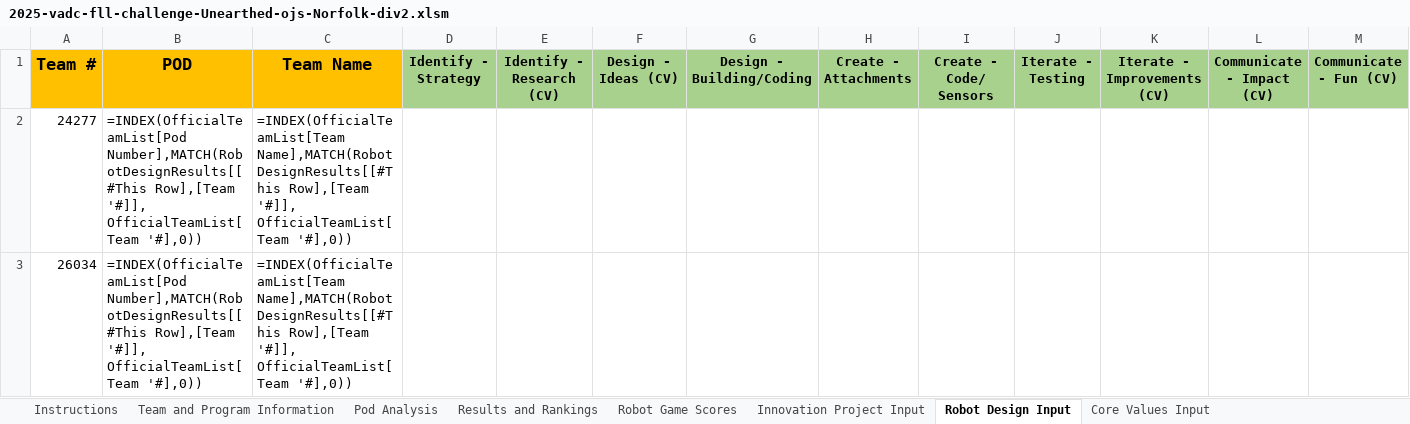
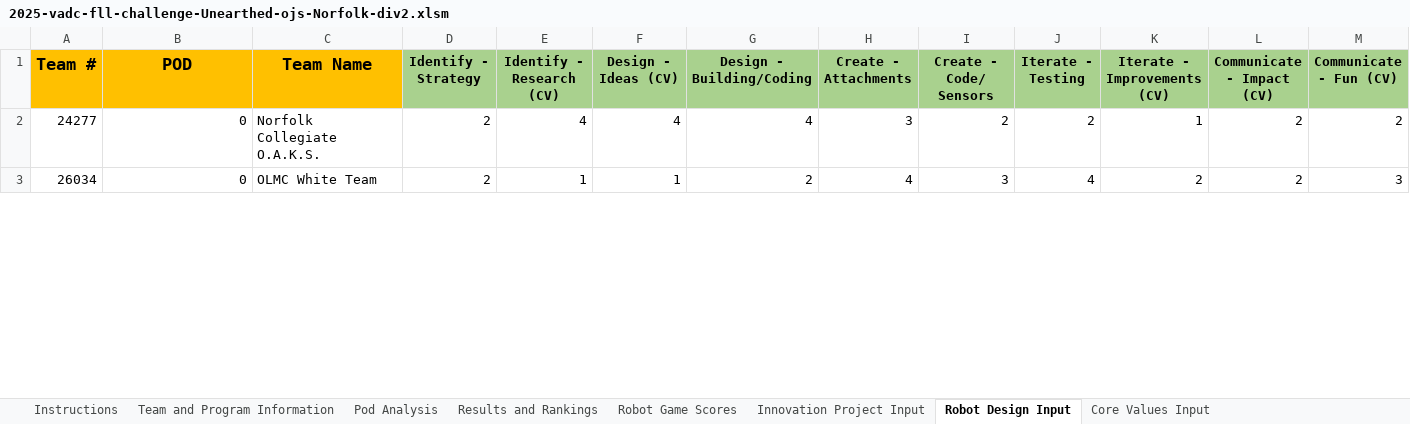
Before and after one commit to MrGibbage/OJS_Script_maker_NG, an Excel workbook: 2025-all/2025-vadc-fll-challenge-Unearthed-ojs-Norfolk-div2.xlsm, sheet Robot Design Input, drawn as a sheet; only a part is shown; values as stored, in another font and other column widths than the file's, no borders; formulas without a stored value are shown as written; table styles not drawn; the diff covers the shown part only; the diff names each change by its address in the sheet, - before the commit and + after, or states it on an @@ line.

```diff
--- a/2025-all/2025-vadc-fll-challenge-Unearthed-ojs-Norfolk-div2.xlsm (sheet Robot Design Input)
+++ b/2025-all/2025-vadc-fll-challenge-Unearthed-ojs-Norfolk-div2.xlsm (sheet Robot Design Input)
-B2:B3 (POD): =INDEX(OfficialTeamList[Pod Number],MATCH(RobotDesignResults[[#This Row],[Team '#]], OfficialTeamList[Team '#],0))
+B2:B3 (POD): 0
-C2 (Team Name): =INDEX(OfficialTeamList[Team Name],MATCH(RobotDesignResults[[#This Row],[Team '#]], OfficialTeamList[Team '#],0))
+C2 (Team Name): Norfolk Collegiate O.A.K.S.
-D2:D3 (Identify - Strategy): (empty)
+D2:D3 (Identify - Strategy): 2
-E2 (Identify - Research (CV)): (empty)
+E2 (Identify - Research (CV)): 4
-F2 (Design - Ideas (CV)): (empty)
+F2 (Design - Ideas (CV)): 4
-G2 (Design - Building/Coding): (empty)
+G2 (Design - Building/Coding): 4
-H2 (Create - Attachments): (empty)
+H2 (Create - Attachments): 3
-I2 (Create - Code/ Sensors): (empty)
+I2 (Create - Code/ Sensors): 2
-J2 (Iterate - Testing): (empty)
+J2 (Iterate - Testing): 2
-K2 (Iterate - Improvements (CV)): (empty)
+K2 (Iterate - Improvements (CV)): 1
-L2:L3 (Communicate - Impact (CV)): (empty)
+L2:L3 (Communicate - Impact (CV)): 2
-M2 (Communicate - Fun (CV)): (empty)
+M2 (Communicate - Fun (CV)): 2
-C3 (Team Name): =INDEX(OfficialTeamList[Team Name],MATCH(RobotDesignResults[[#This Row],[Team '#]], OfficialTeamList[Team '#],0))
+C3 (Team Name): OLMC White Team
-E3 (Identify - Research (CV)): (empty)
+E3 (Identify - Research (CV)): 1
-F3 (Design - Ideas (CV)): (empty)
+F3 (Design - Ideas (CV)): 1
-G3 (Design - Building/Coding): (empty)
+G3 (Design - Building/Coding): 2
-H3 (Create - Attachments): (empty)
+H3 (Create - Attachments): 4
-I3 (Create - Code/ Sensors): (empty)
+I3 (Create - Code/ Sensors): 3
-J3 (Iterate - Testing): (empty)
+J3 (Iterate - Testing): 4
-K3 (Iterate - Improvements (CV)): (empty)
+K3 (Iterate - Improvements (CV)): 2
-M3 (Communicate - Fun (CV)): (empty)
+M3 (Communicate - Fun (CV)): 3
```
Also changed, not shown: 74 edited cells elsewhere in this sheet, sheet Pod Analysis, sheet Core Values Input, sheet Innovation Project Input, sheet Results and Rankings, sheet Robot Game Scores, sheet Team and Program Information, hidden cells, 2025-all/2025-vadc-fll-challenge-Unearthed-ojs-Norfolk-div1.xlsm, 7 other files.
